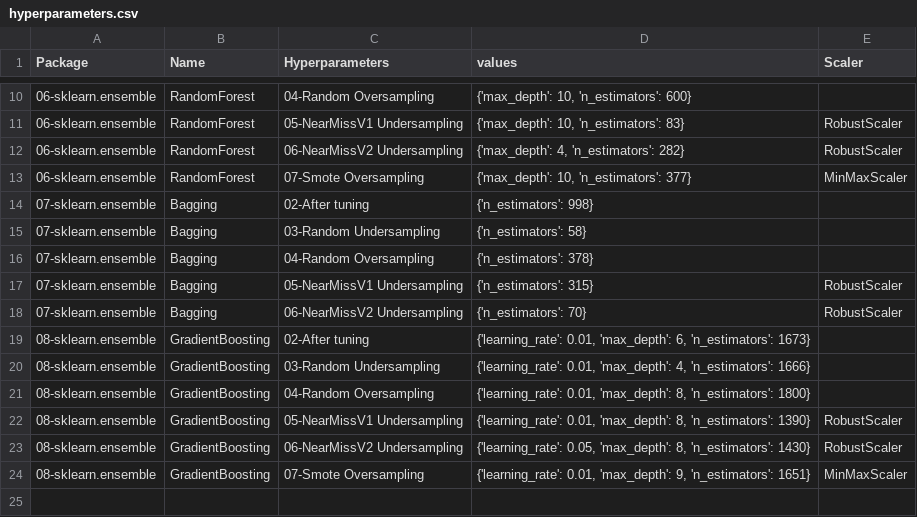
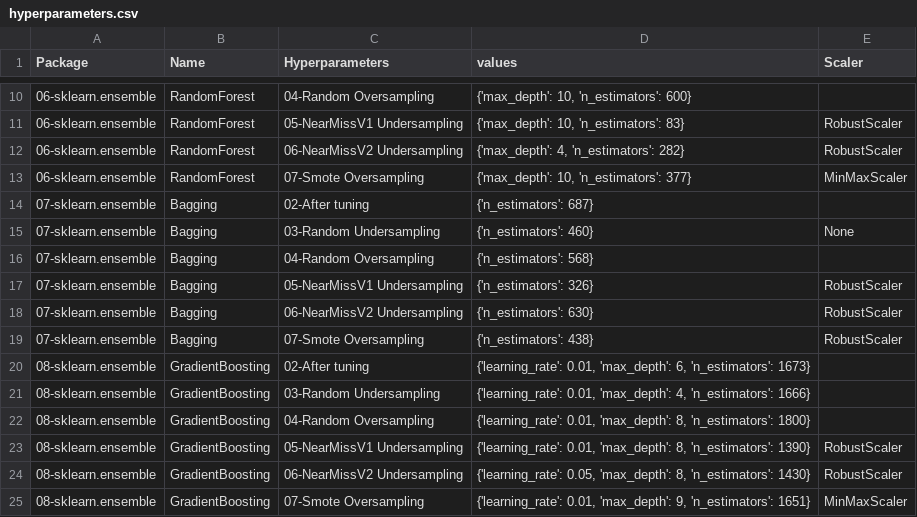
Before and after one commit to franck-benault/Fraud-Detection-simulated-data, a CSV file: data/results/hyperparameters.csv, drawn as a sheet; only a part is shown, gaps mark what is left out.

Commit message:
[TUNNING] tunning bagging

```diff
--- a/data/results/hyperparameters.csv
+++ b/data/results/hyperparameters.csv
@@ -13,7 +13,8 @@ Package,Name,Hyperparameters,values,Scaler
 06-sklearn.ensemble,RandomForest,07-Smote Oversampling,"{'max_depth': 10, 'n_estimators': 377}",MinMaxScaler
-07-sklearn.ensemble,Bagging,02-After tuning,{'n_estimators': 998},
-07-sklearn.ensemble,Bagging,03-Random Undersampling,{'n_estimators': 58},
-07-sklearn.ensemble,Bagging,04-Random Oversampling,{'n_estimators': 378},
-07-sklearn.ensemble,Bagging,05-NearMissV1 Undersampling,{'n_estimators': 315},RobustScaler
-07-sklearn.ensemble,Bagging,06-NearMissV2 Undersampling,{'n_estimators': 70},RobustScaler
+07-sklearn.ensemble,Bagging,02-After tuning,{'n_estimators': 687},
+07-sklearn.ensemble,Bagging,03-Random Undersampling,{'n_estimators': 460},None
+07-sklearn.ensemble,Bagging,04-Random Oversampling,{'n_estimators': 568},
+07-sklearn.ensemble,Bagging,05-NearMissV1 Undersampling,{'n_estimators': 326},RobustScaler
+07-sklearn.ensemble,Bagging,06-NearMissV2 Undersampling,{'n_estimators': 630},RobustScaler
+07-sklearn.ensemble,Bagging,07-Smote Oversampling,{'n_estimators': 438},RobustScaler
 08-sklearn.ensemble,GradientBoosting,02-After tuning,"{'learning_rate': 0.01, 'max_depth': 6, 'n_estimators': 1673}",
```
Also changed, not shown: data/results/learnngTest.csv, data/results/performanceF1.csv, 5 other files.
